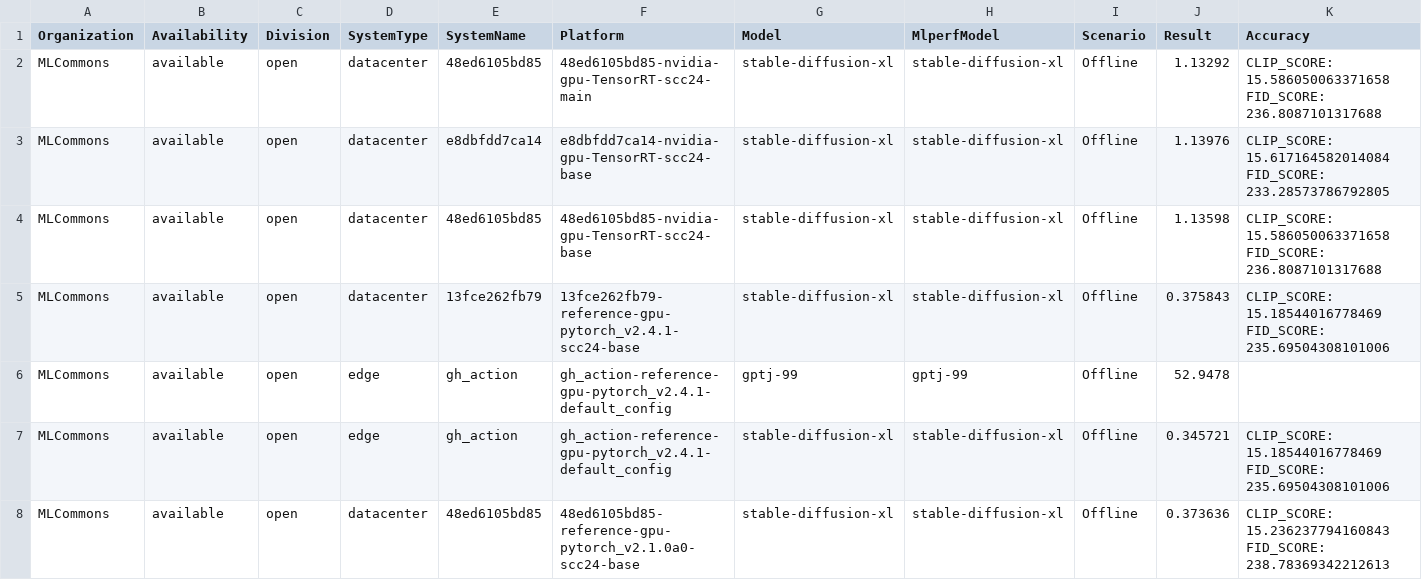
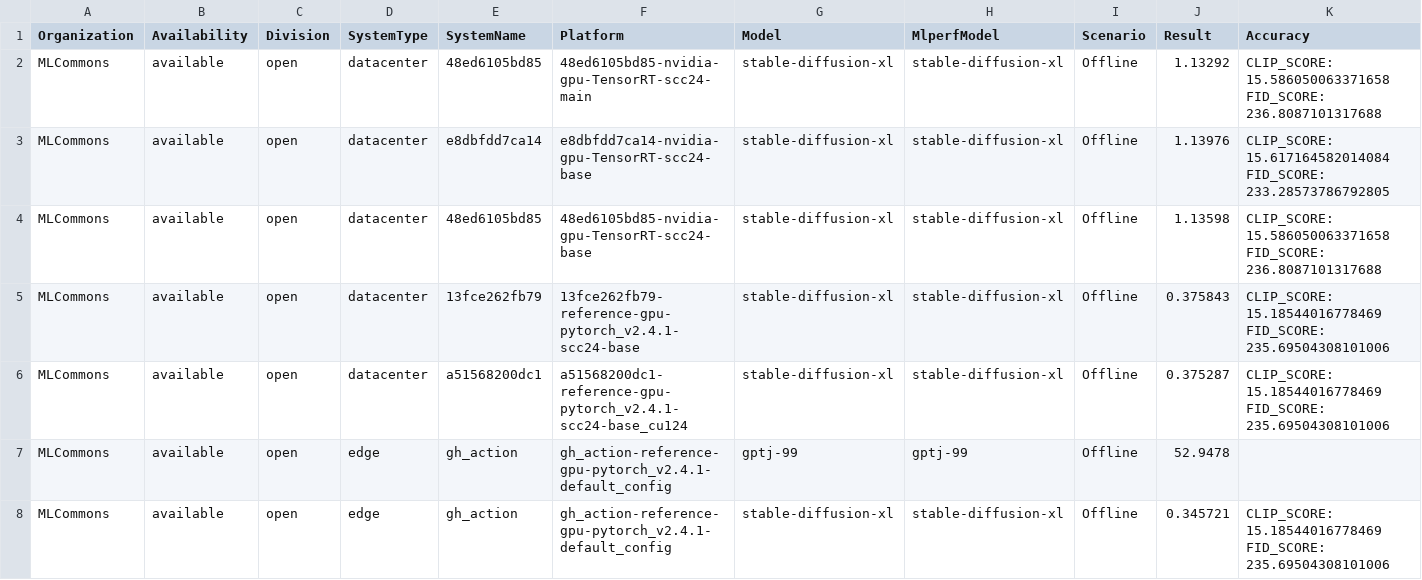
Before and after one commit to zixianwang2022/cm4mlperf-inference, a CSV file: summary.csv, drawn as a sheet; only a part is shown; the shorter side is filled out with more unchanged rows; rows hold the shown columns only; the diff names each change by its address in the sheet, - before the commit and + after, or states it on an @@ line.

Commit message:
Updated results summary

```diff
--- a/summary.csv
+++ b/summary.csv
+row 6: MLCommons | available | open | datacenter | a51568200dc1 | a51568200dc1-reference-gpu-pytorch_v2.4.1-scc24-base_cu124 | stable-diffusion-xl | stable-diffusion-xl | Offline | 0.375287 | CLIP_SCORE: 15.18544016778469 FID_SCORE: 235.69504308101006
```
Also changed, not shown: 4 other files.
